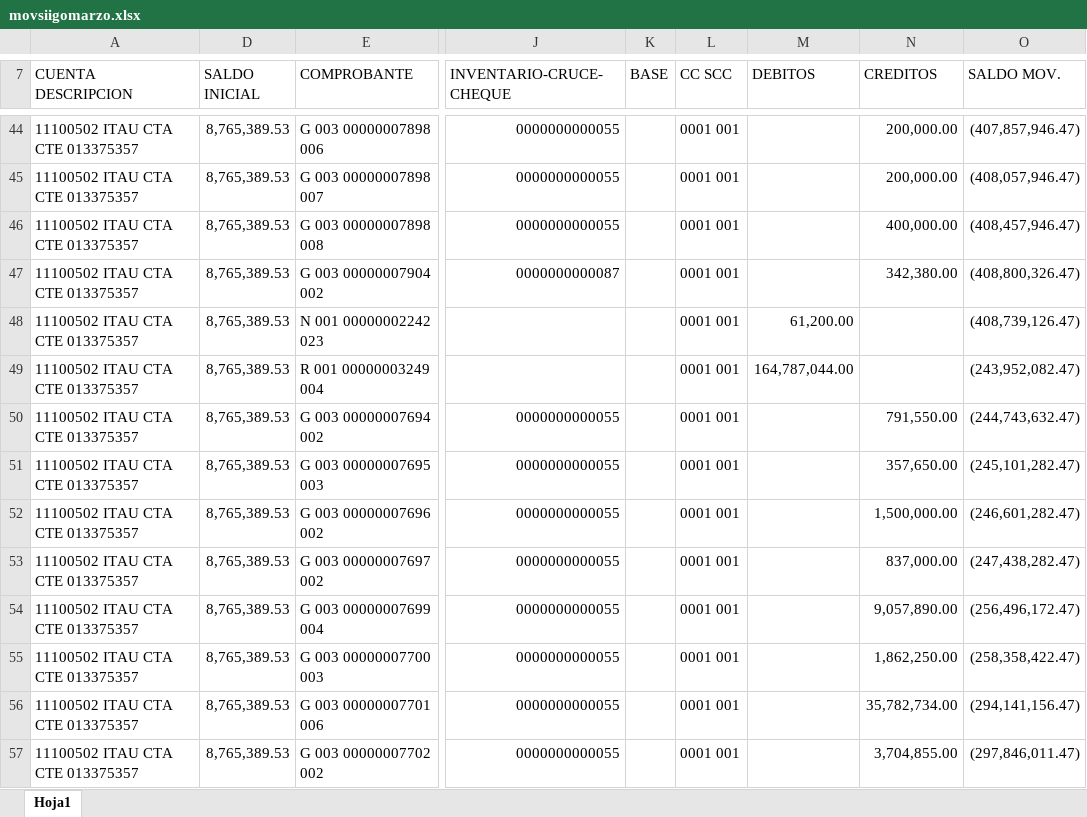
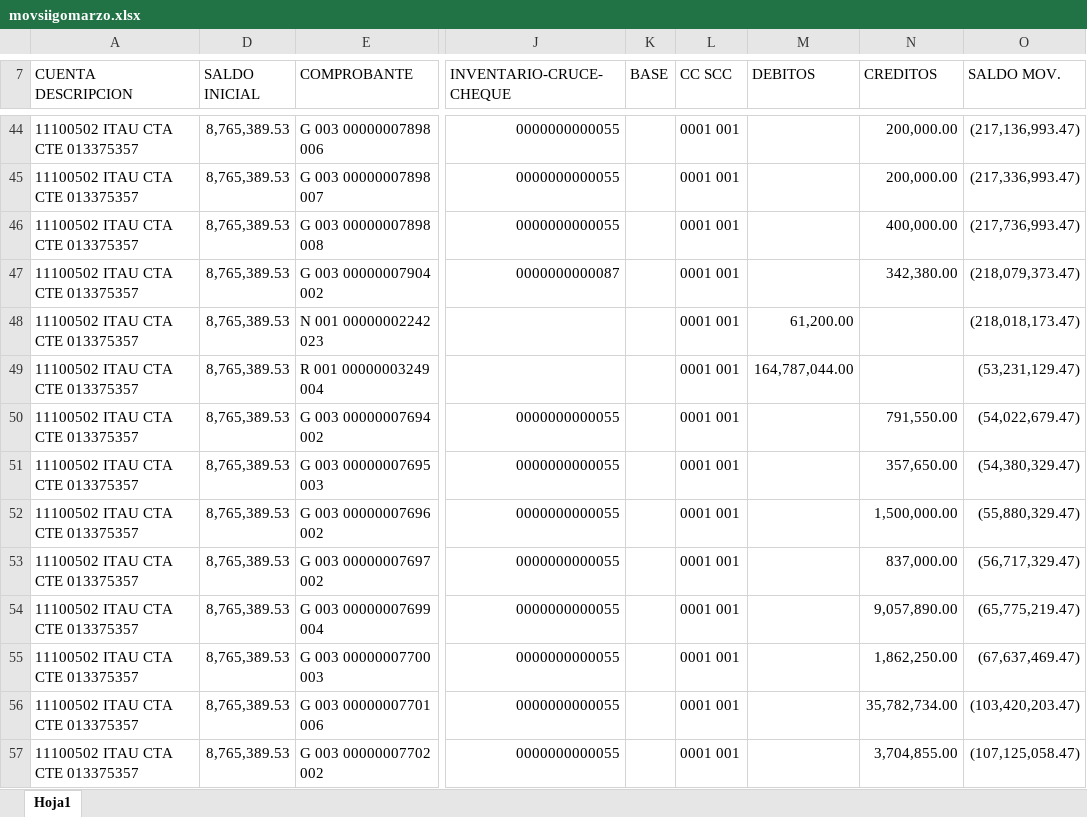
Before and after one commit to MeridianConsulting/Conciliacion-bancaria, an Excel workbook: data/input/accounting/movsiigomarzo.xlsx, sheet Hoja1, drawn as a sheet; only a part is shown, gaps mark what is left out; values as stored, in another font and other column widths than the file's, no cell formats; the diff covers the shown part only; the diff names each change by its address in the sheet, - before the commit and + after, or states it on an @@ line.

```diff
--- a/data/input/accounting/movsiigomarzo.xlsx (sheet Hoja1)
+++ b/data/input/accounting/movsiigomarzo.xlsx (sheet Hoja1)
-O44 (SALDO MOV.): (407,857,946.47)
+O44 (SALDO MOV.): (217,136,993.47)
-O45 (SALDO MOV.): (408,057,946.47)
+O45 (SALDO MOV.): (217,336,993.47)
-O46 (SALDO MOV.): (408,457,946.47)
+O46 (SALDO MOV.): (217,736,993.47)
-O47 (SALDO MOV.): (408,800,326.47)
+O47 (SALDO MOV.): (218,079,373.47)
-O48 (SALDO MOV.): (408,739,126.47)
+O48 (SALDO MOV.): (218,018,173.47)
-O49 (SALDO MOV.): (243,952,082.47)
+O49 (SALDO MOV.): (53,231,129.47)
-O50 (SALDO MOV.): (244,743,632.47)
+O50 (SALDO MOV.): (54,022,679.47)
-O51 (SALDO MOV.): (245,101,282.47)
+O51 (SALDO MOV.): (54,380,329.47)
-O52 (SALDO MOV.): (246,601,282.47)
+O52 (SALDO MOV.): (55,880,329.47)
-O53 (SALDO MOV.): (247,438,282.47)
+O53 (SALDO MOV.): (56,717,329.47)
-O54 (SALDO MOV.): (256,496,172.47)
+O54 (SALDO MOV.): (65,775,219.47)
-O55 (SALDO MOV.): (258,358,422.47)
+O55 (SALDO MOV.): (67,637,469.47)
-O56 (SALDO MOV.): (294,141,156.47)
+O56 (SALDO MOV.): (103,420,203.47)
-O57 (SALDO MOV.): (297,846,011.47)
+O57 (SALDO MOV.): (107,125,058.47)
```
Also changed, not shown: 17 added rows, 9 removed rows and 492 edited cells elsewhere in this sheet, cell formats, formulas that keep their value, hidden cells, data/input/bank/movsiigomarzo.xlsx, 12 other files.
